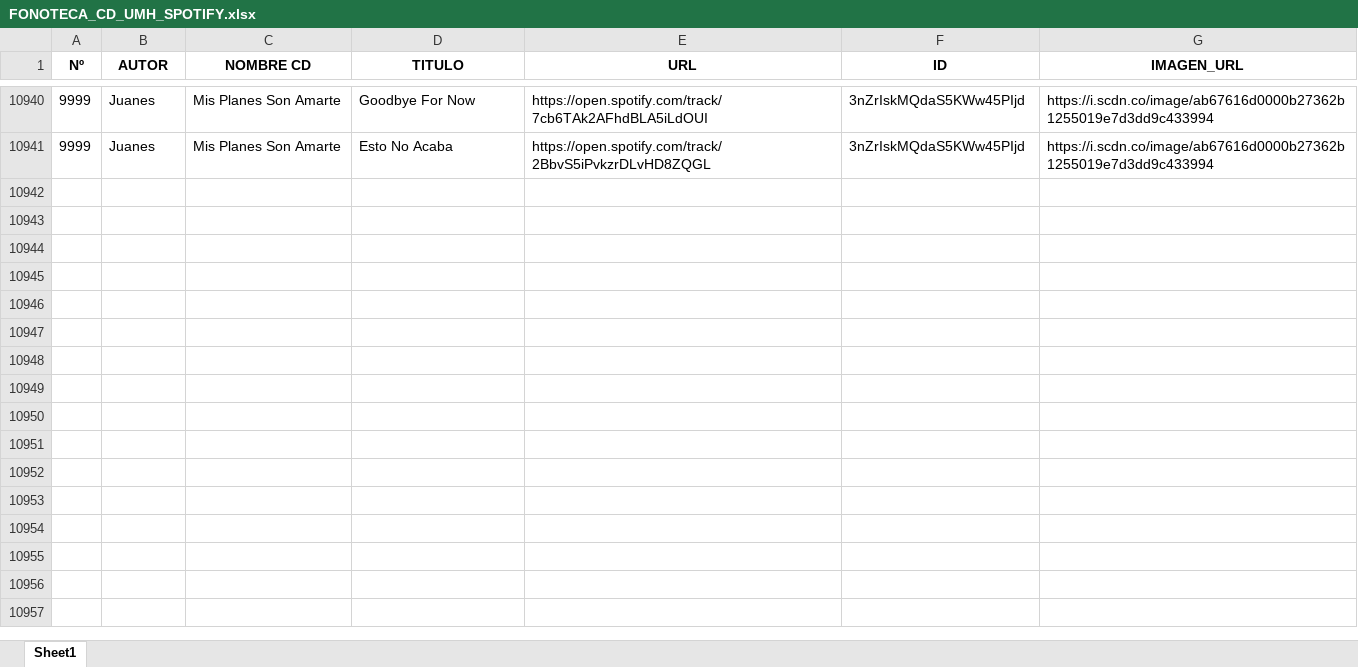
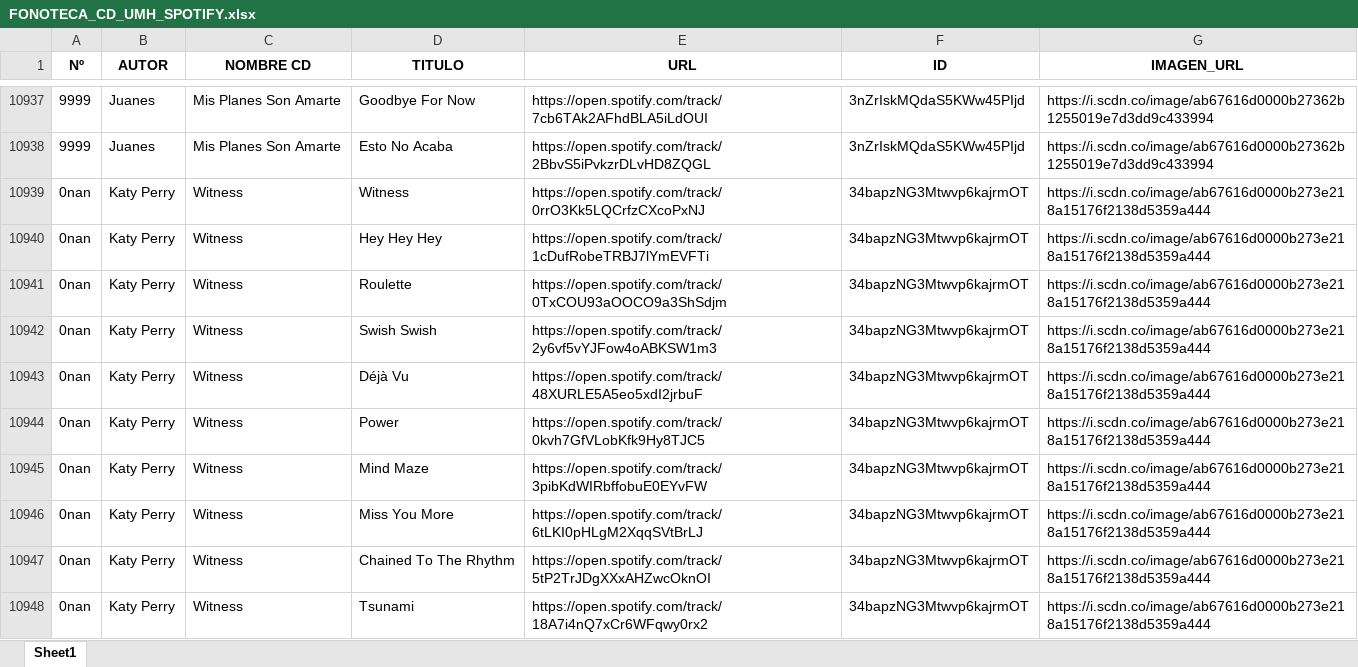
Before and after one commit to danielmoyafuster/FonotecaRadioUMH, an Excel workbook: FONOTECA_CD_UMH_SPOTIFY.xlsx, sheet Sheet1, drawn as a sheet; only a part is shown, gaps mark what is left out; values as stored, in another font and other column widths than the file's, no borders; the diff covers the shown part only; the diff names each change by its address in the sheet, - before the commit and + after, or states it on an @@ line.

```diff
--- a/FONOTECA_CD_UMH_SPOTIFY.xlsx (sheet Sheet1)
+++ b/FONOTECA_CD_UMH_SPOTIFY.xlsx (sheet Sheet1)
+row 10939: 0nan | Katy Perry | Witness | Witness | https://open.spotify.com/track/0rrO3Kk5LQCrfzCXcoPxNJ | 34bapzNG3Mtwvp6kajrmOT | https://i.scdn.co/image/ab67616d0000b273e218a15176f2138d5359a444
+row 10940: 0nan | Katy Perry | Witness | Hey Hey Hey | https://open.spotify.com/track/1cDufRobeTRBJ7lYmEVFTi | 34bapzNG3Mtwvp6kajrmOT | https://i.scdn.co/image/ab67616d0000b273e218a15176f2138d5359a444
+row 10941: 0nan | Katy Perry | Witness | Roulette | https://open.spotify.com/track/0TxCOU93aOOCO9a3ShSdjm | 34bapzNG3Mtwvp6kajrmOT | https://i.scdn.co/image/ab67616d0000b273e218a15176f2138d5359a444
+row 10942: 0nan | Katy Perry | Witness | Swish Swish | https://open.spotify.com/track/2y6vf5vYJFow4oABKSW1m3 | 34bapzNG3Mtwvp6kajrmOT | https://i.scdn.co/image/ab67616d0000b273e218a15176f2138d5359a444
+row 10943: 0nan | Katy Perry | Witness | Déjà Vu | https://open.spotify.com/track/48XURLE5A5eo5xdI2jrbuF | 34bapzNG3Mtwvp6kajrmOT | https://i.scdn.co/image/ab67616d0000b273e218a15176f2138d5359a444
+row 10944: 0nan | Katy Perry | Witness | Power | https://open.spotify.com/track/0kvh7GfVLobKfk9Hy8TJC5 | 34bapzNG3Mtwvp6kajrmOT | https://i.scdn.co/image/ab67616d0000b273e218a15176f2138d5359a444
+row 10945: 0nan | Katy Perry | Witness | Mind Maze | https://open.spotify.com/track/3pibKdWIRbffobuE0EYvFW | 34bapzNG3Mtwvp6kajrmOT | https://i.scdn.co/image/ab67616d0000b273e218a15176f2138d5359a444
+row 10946: 0nan | Katy Perry | Witness | Miss You More | https://open.spotify.com/track/6tLKI0pHLgM2XqqSVtBrLJ | 34bapzNG3Mtwvp6kajrmOT | https://i.scdn.co/image/ab67616d0000b273e218a15176f2138d5359a444
+row 10947: 0nan | Katy Perry | Witness | Chained To The Rhythm | https://open.spotify.com/track/5tP2TrJDgXXxAHZwcOknOI | 34bapzNG3Mtwvp6kajrmOT | https://i.scdn.co/image/ab67616d0000b273e218a15176f2138d5359a444
+row 10948: 0nan | Katy Perry | Witness | Tsunami | https://open.spotify.com/track/18A7i4nQ7xCr6WFqwy0rx2 | 34bapzNG3Mtwvp6kajrmOT | https://i.scdn.co/image/ab67616d0000b273e218a15176f2138d5359a444
```
Also changed, not shown: 32 added rows and 3 removed rows elsewhere in this sheet, 1 other file.
